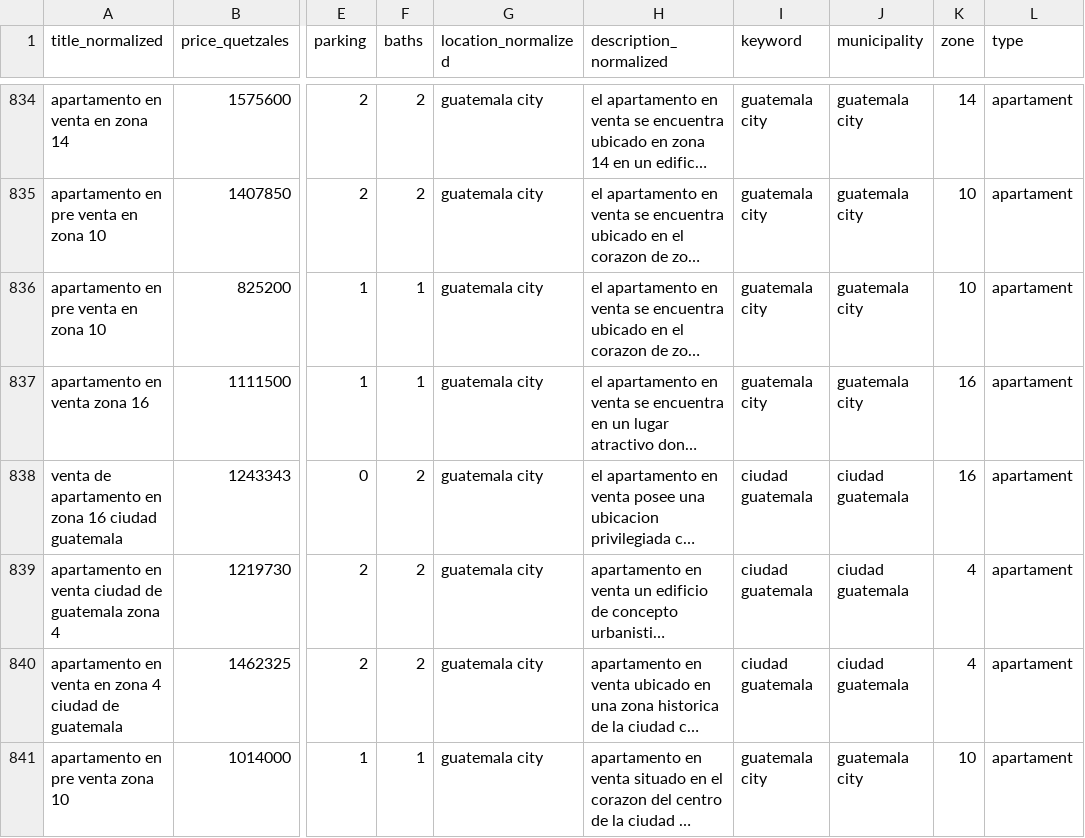
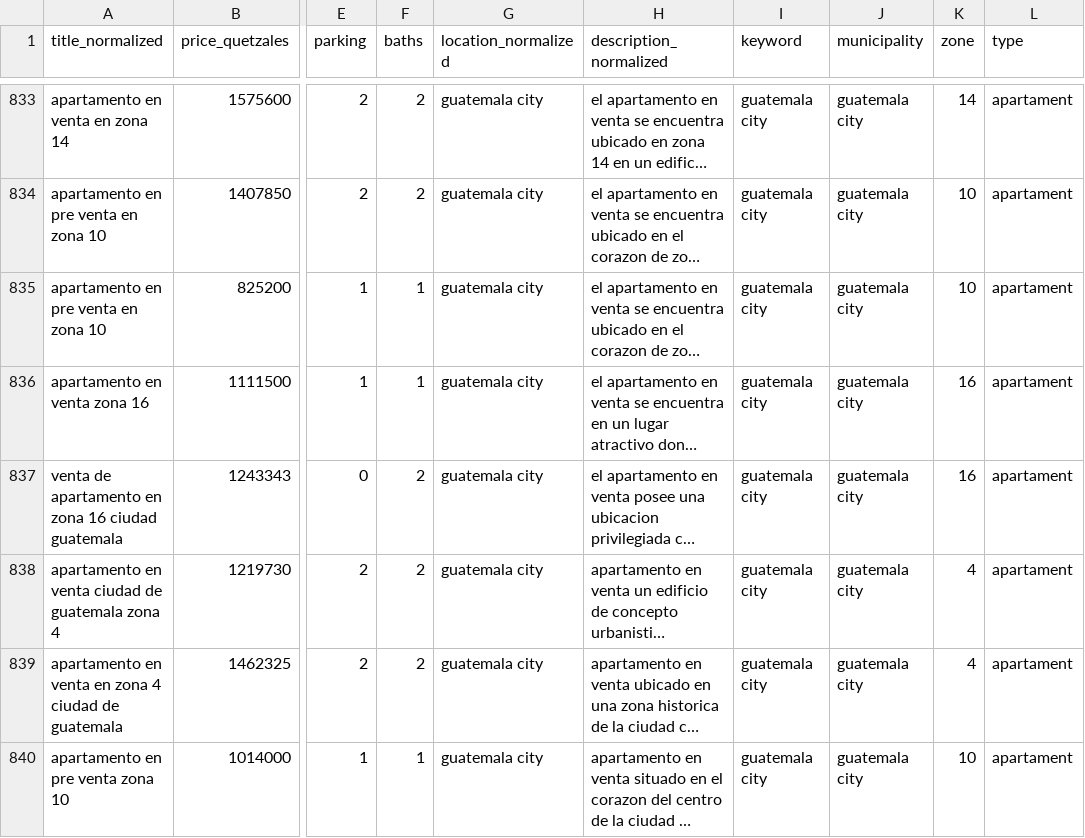
Before and after one commit to pablo1005/House_and_apartment_price_project, a CSV file: data/clean/clean-data.csv, drawn as a sheet; only a part is shown, gaps mark what is left out; long unchanged cells end in …; addresses are those after the commit; the diff covers the shown part only; the diff names each change by its address in the sheet, - before the commit and + after, or states it on an @@ line.

Commit message:
Update clean data information

```diff
--- a/data/clean/clean-data.csv
+++ b/data/clean/clean-data.csv
-I837:I839 (keyword): ciudad guatemala
+I837:I839 (keyword): guatemala city
-J837:J839 (municipality): ciudad guatemala
+J837:J839 (municipality): guatemala city
```
Also changed, not shown: 2 removed rows elsewhere in this file.
